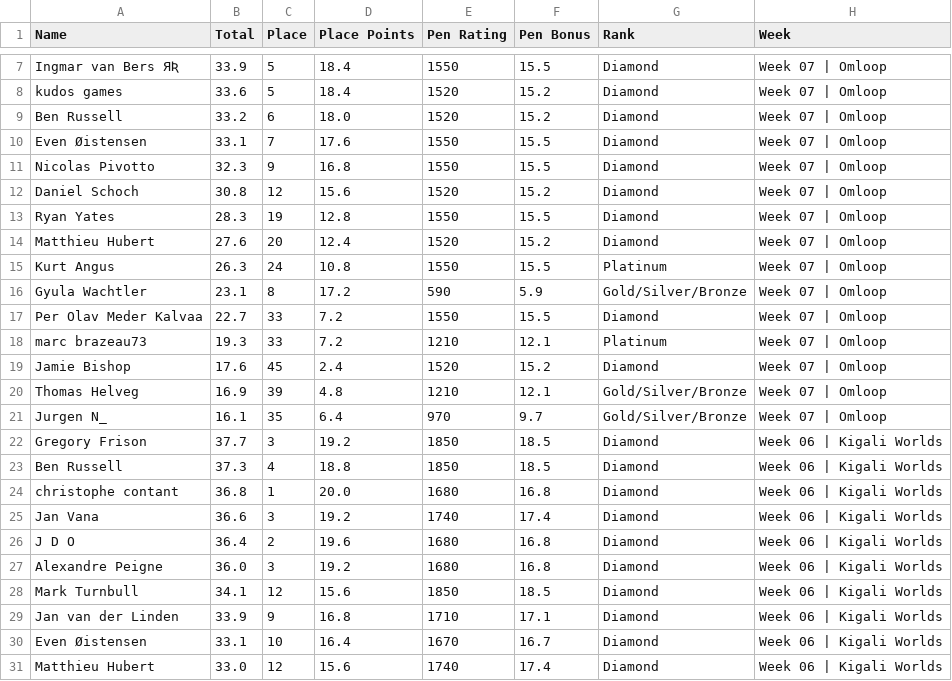
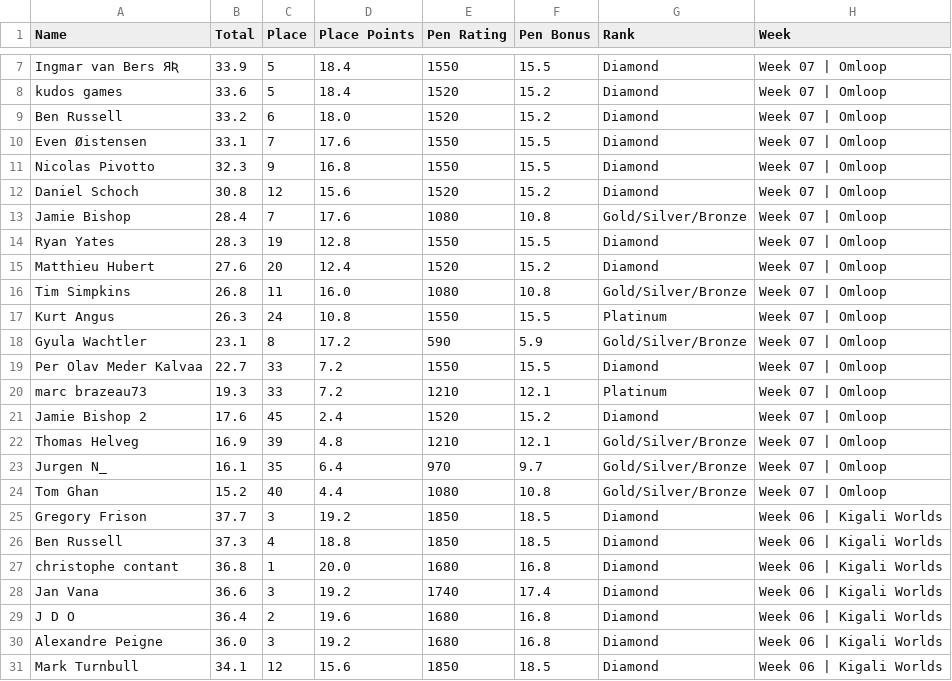
Before and after one commit to somaek/somaek.github.io, a CSV file: classicsW.csv, drawn as a sheet; only a part is shown, gaps mark what is left out; the shorter side is filled out with more unchanged rows.

Commit message:
Flat: latest data (2025-11-09T17:12:24.691Z) {   "date": "2025-11-09T17:12:24.691Z",   "files": [     {       "name": "arwr.csv",       "deltaBytes": 3,       "source": "https://docs.google.com/spreadsheets/d/e/2PACX-1vTFFpRBp56INVL1XqmHbGBrISvVdzqQ1C3N-sf9xox4oJugyPqYw7OwbxpkyolEjx8BPIkd7mb2ICza/pub?gid=745704294&single=true&output=csv"     },     {       "name": "classicsW.csv",       "deltaBytes": 215,       "source": "https://docs.google.com/spreadsheets/d/e/2PACX-1vRvhxu0K_Xo9xfMRuphtXMsu4NDZejmGdOMvQW-H1NackeL8_LvkIonBTkc2nAxAAJUbobOnL4E_dJh/pub?gid=1269985083&single=true&output=csv"     },     {       "name": "classicsL.csv",       "deltaBytes": 90,       "source": "https://docs.google.com/spreadsheets/d/e/2PACX-1vRvhxu0K_Xo9xfMRuphtXMsu4NDZejmGdOMvQW-H1NackeL8_LvkIonBTkc2nAxAAJUbobOnL4E_dJh/pub?gid=1430084053&single=true&output=csv"     }   ] }

```diff
--- a/classicsW.csv
+++ b/classicsW.csv
@@ -12,4 +12,6 @@ Nicolas Pivotto,32.3,9,16.8,1550,15.5,Diamond,Week 07 | Omloop
 Daniel Schoch,30.8,12,15.6,1520,15.2,Diamond,Week 07 | Omloop
+Jamie Bishop,28.4,7,17.6,1080,10.8,Gold/Silver/Bronze,Week 07 | Omloop
 Ryan Yates,28.3,19,12.8,1550,15.5,Diamond,Week 07 | Omloop
 Matthieu Hubert,27.6,20,12.4,1520,15.2,Diamond,Week 07 | Omloop
+Tim Simpkins,26.8,11,16.0,1080,10.8,Gold/Silver/Bronze,Week 07 | Omloop
 Kurt Angus,26.3,24,10.8,1550,15.5,Platinum,Week 07 | Omloop
@@ -18,5 +20,6 @@ Per Olav Meder Kalvaa,22.7,33,7.2,1550,15.5,Diamond,Week 07 | Omloop
 marc brazeau73,19.3,33,7.2,1210,12.1,Platinum,Week 07 | Omloop
-Jamie Bishop,17.6,45,2.4,1520,15.2,Diamond,Week 07 | Omloop
+Jamie Bishop 2,17.6,45,2.4,1520,15.2,Diamond,Week 07 | Omloop
 Thomas Helveg,16.9,39,4.8,1210,12.1,Gold/Silver/Bronze,Week 07 | Omloop
 Jurgen N_,16.1,35,6.4,970,9.7,Gold/Silver/Bronze,Week 07 | Omloop
+Tom Ghan,15.2,40,4.4,1080,10.8,Gold/Silver/Bronze,Week 07 | Omloop
 Gregory Frison,37.7,3,19.2,1850,18.5,Diamond,Week 06 | Kigali Worlds
```
Also changed, not shown: arwr.csv, classicsL.csv.
